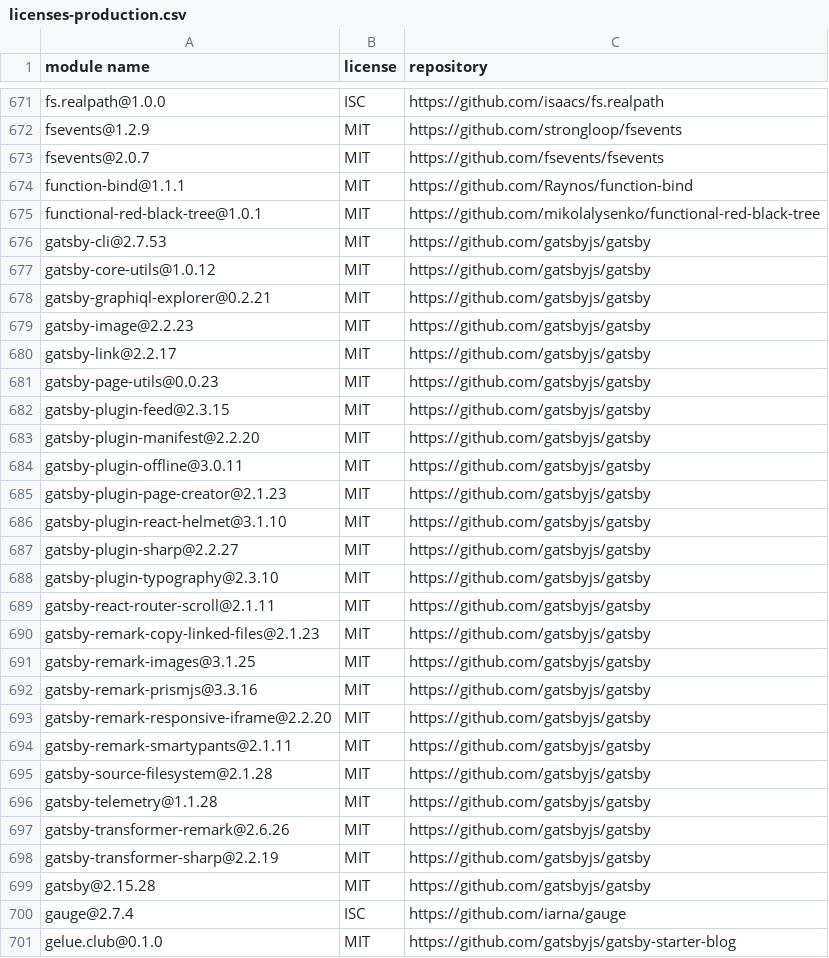
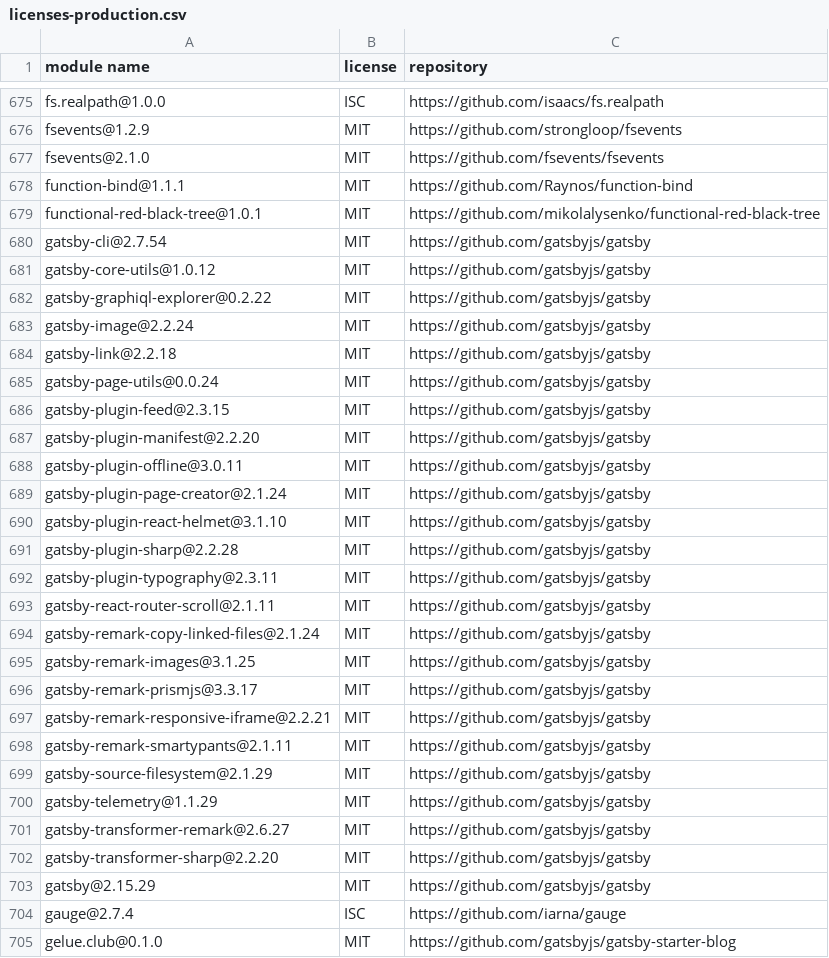
Before and after one commit to gelue-club/gelue.club, a CSV file: docs/licenses-production.csv, drawn as a sheet; only a part is shown, gaps mark what is left out; the diff covers the shown part only.

```diff
--- a/docs/licenses-production.csv
+++ b/docs/licenses-production.csv
@@ -672,11 +676,11 @@
 "fsevents@1.2.9","MIT","https://github.com/strongloop/fsevents"
-"fsevents@2.0.7","MIT","https://github.com/fsevents/fsevents"
+"fsevents@2.1.0","MIT","https://github.com/fsevents/fsevents"
 "function-bind@1.1.1","MIT","https://github.com/Raynos/function-bind"
 "functional-red-black-tree@1.0.1","MIT","https://github.com/mikolalysenko/functional-red-black-tree"
-"gatsby-cli@2.7.53","MIT","https://github.com/gatsbyjs/gatsby"
+"gatsby-cli@2.7.54","MIT","https://github.com/gatsbyjs/gatsby"
 "gatsby-core-utils@1.0.12","MIT","https://github.com/gatsbyjs/gatsby"
-"gatsby-graphiql-explorer@0.2.21","MIT","https://github.com/gatsbyjs/gatsby"
-"gatsby-image@2.2.23","MIT","https://github.com/gatsbyjs/gatsby"
-"gatsby-link@2.2.17","MIT","https://github.com/gatsbyjs/gatsby"
-"gatsby-page-utils@0.0.23","MIT","https://github.com/gatsbyjs/gatsby"
+"gatsby-graphiql-explorer@0.2.22","MIT","https://github.com/gatsbyjs/gatsby"
+"gatsby-image@2.2.24","MIT","https://github.com/gatsbyjs/gatsby"
+"gatsby-link@2.2.18","MIT","https://github.com/gatsbyjs/gatsby"
+"gatsby-page-utils@0.0.24","MIT","https://github.com/gatsbyjs/gatsby"
 "gatsby-plugin-feed@2.3.15","MIT","https://github.com/gatsbyjs/gatsby"
@@ -684,17 +688,17 @@
 "gatsby-plugin-offline@3.0.11","MIT","https://github.com/gatsbyjs/gatsby"
-"gatsby-plugin-page-creator@2.1.23","MIT","https://github.com/gatsbyjs/gatsby"
+"gatsby-plugin-page-creator@2.1.24","MIT","https://github.com/gatsbyjs/gatsby"
 "gatsby-plugin-react-helmet@3.1.10","MIT","https://github.com/gatsbyjs/gatsby"
-"gatsby-plugin-sharp@2.2.27","MIT","https://github.com/gatsbyjs/gatsby"
-"gatsby-plugin-typography@2.3.10","MIT","https://github.com/gatsbyjs/gatsby"
+"gatsby-plugin-sharp@2.2.28","MIT","https://github.com/gatsbyjs/gatsby"
+"gatsby-plugin-typography@2.3.11","MIT","https://github.com/gatsbyjs/gatsby"
 "gatsby-react-router-scroll@2.1.11","MIT","https://github.com/gatsbyjs/gatsby"
-"gatsby-remark-copy-linked-files@2.1.23","MIT","https://github.com/gatsbyjs/gatsby"
+"gatsby-remark-copy-linked-files@2.1.24","MIT","https://github.com/gatsbyjs/gatsby"
 "gatsby-remark-images@3.1.25","MIT","https://github.com/gatsbyjs/gatsby"
-"gatsby-remark-prismjs@3.3.16","MIT","https://github.com/gatsbyjs/gatsby"
-"gatsby-remark-responsive-iframe@2.2.20","MIT","https://github.com/gatsbyjs/gatsby"
+"gatsby-remark-prismjs@3.3.17","MIT","https://github.com/gatsbyjs/gatsby"
+"gatsby-remark-responsive-iframe@2.2.21","MIT","https://github.com/gatsbyjs/gatsby"
 "gatsby-remark-smartypants@2.1.11","MIT","https://github.com/gatsbyjs/gatsby"
-"gatsby-source-filesystem@2.1.28","MIT","https://github.com/gatsbyjs/gatsby"
-"gatsby-telemetry@1.1.28","MIT","https://github.com/gatsbyjs/gatsby"
-"gatsby-transformer-remark@2.6.26","MIT","https://github.com/gatsbyjs/gatsby"
-"gatsby-transformer-sharp@2.2.19","MIT","https://github.com/gatsbyjs/gatsby"
-"gatsby@2.15.28","MIT","https://github.com/gatsbyjs/gatsby"
+"gatsby-source-filesystem@2.1.29","MIT","https://github.com/gatsbyjs/gatsby"
+"gatsby-telemetry@1.1.29","MIT","https://github.com/gatsbyjs/gatsby"
+"gatsby-transformer-remark@2.6.27","MIT","https://github.com/gatsbyjs/gatsby"
+"gatsby-transformer-sharp@2.2.20","MIT","https://github.com/gatsbyjs/gatsby"
+"gatsby@2.15.29","MIT","https://github.com/gatsbyjs/gatsby"
 "gauge@2.7.4","ISC","https://github.com/iarna/gauge"
```
Also changed, not shown: 12 added rows, 1 removed row and 40 edited cells elsewhere in this file, docs/licenses-development.csv, 2 other files.
